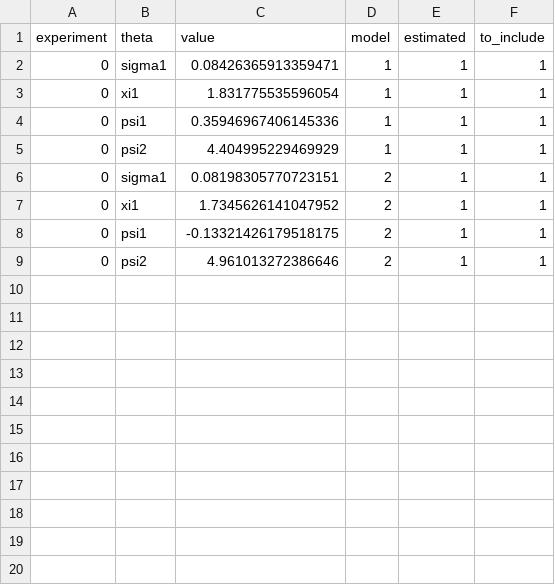
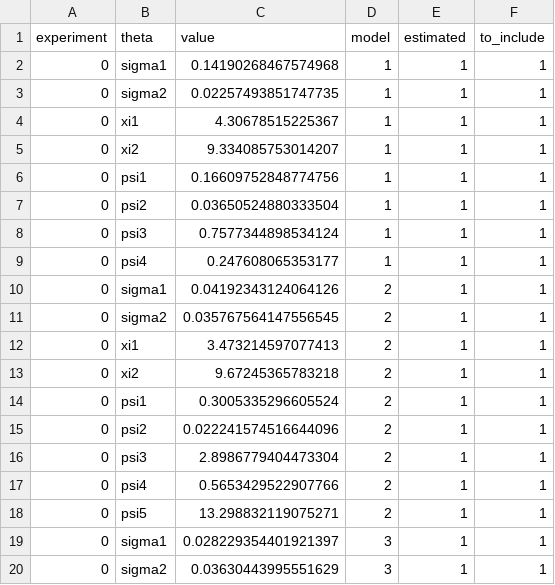
Before and after one commit to odemodelselection/sw_test, a CSV file: data/theta_setups.csv, drawn as a sheet; only a part is shown; the diff covers the shown part only.

```diff
--- a/data/theta_setups.csv
+++ b/data/theta_setups.csv
@@ -1,9 +1,20 @@
 experiment,theta,value,model,estimated,to_include
-0,sigma1,0.08426365913359471,1,1,1
-0,xi1,1.831775535596054,1,1,1
-0,psi1,0.35946967406145336,1,1,1
-0,psi2,4.404995229469929,1,1,1
-0,sigma1,0.08198305770723151,2,1,1
-0,xi1,1.7345626141047952,2,1,1
-0,psi1,-0.13321426179518175,2,1,1
-0,psi2,4.961013272386646,2,1,1
+0,sigma1,0.14190268467574968,1,1,1
+0,sigma2,0.02257493851747735,1,1,1
+0,xi1,4.30678515225367,1,1,1
+0,xi2,9.334085753014207,1,1,1
+0,psi1,0.16609752848774756,1,1,1
+0,psi2,0.03650524880333504,1,1,1
+0,psi3,0.7577344898534124,1,1,1
+0,psi4,0.247608065353177,1,1,1
+0,sigma1,0.04192343124064126,2,1,1
+0,sigma2,0.035767564147556545,2,1,1
+0,xi1,3.473214597077413,2,1,1
+0,xi2,9.67245365783218,2,1,1
+0,psi1,0.3005335296605524,2,1,1
+0,psi2,0.022241574516644096,2,1,1
+0,psi3,2.8986779404473304,2,1,1
+0,psi4,0.5653429522907766,2,1,1
+0,psi5,13.298832119075271,2,1,1
+0,sigma1,0.028229354401921397,3,1,1
+0,sigma2,0.03630443995551629,3,1,1
```
Also changed, not shown: 16 added rows elsewhere in this file, 8 other files.
